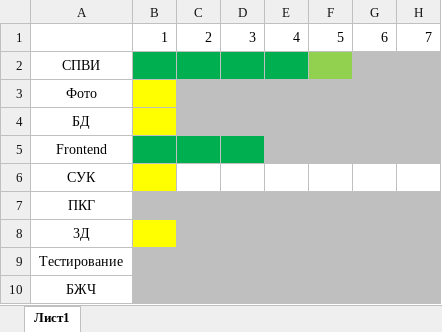
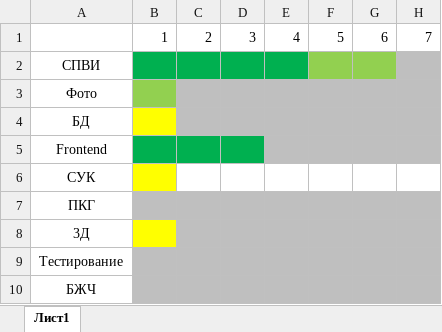
Before and after one commit to EvgenYanukovich/Sem-5, an Excel workbook: Лабы.xlsx, sheet Лист1, drawn as a sheet; only a part is shown; values as stored, in another font and other column widths than the file's, no borders; the diff names each change by its address in the sheet, - before the commit and + after, or states it on an @@ line.

```diff
--- a/Лабы.xlsx (sheet Лист1)
+++ b/Лабы.xlsx (sheet Лист1)
-G2 fill: #BFBFBF
+G2 fill: #92D050
-B3 fill: #FFFF00
+B3 fill: #92D050
```
Also changed, not shown: 37 other files.
